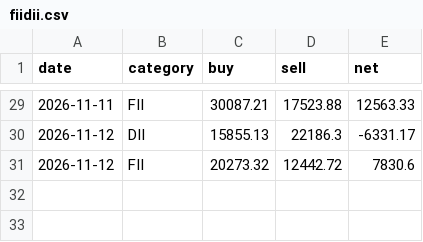
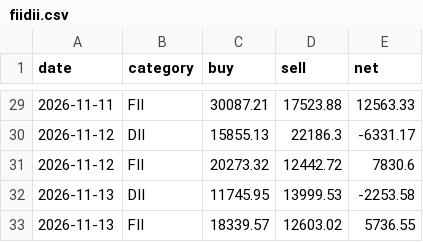
Before and after one commit to san1eev1/Stock-predictor, a CSV file: fiidii.csv, drawn as a sheet; only a part is shown, gaps mark what is left out.

```diff
--- a/fiidii.csv
+++ b/fiidii.csv
@@ -31 +31,3 @@ date,category,buy,sell,net
 2026-11-12,FII,20273.32,12442.72,7830.6
+2026-11-13,DII,11745.95,13999.53,-2253.58
+2026-11-13,FII,18339.57,12603.02,5736.55
```
Also changed, not shown: corporate_actions.csv, earnings.csv, 11 other files.
